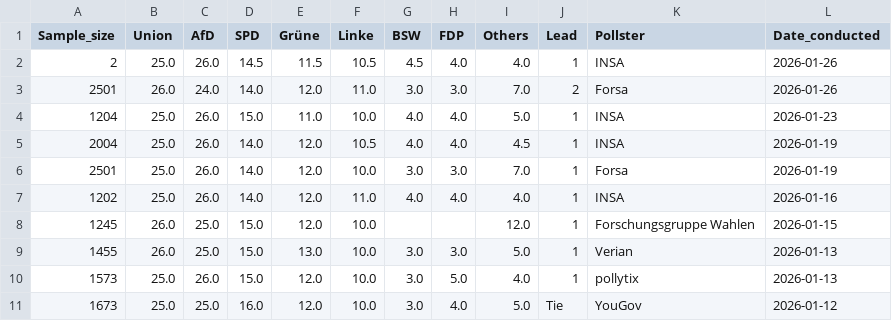
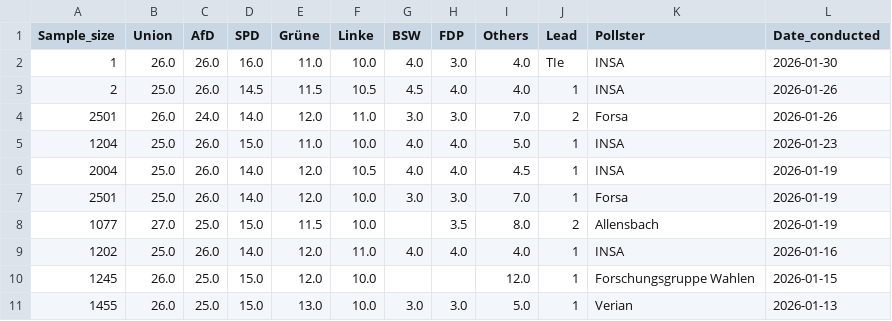
Before and after one commit to Andrevitali/PollsProject, a CSV file: Germany_polls_clean.csv, drawn as a sheet; only a part is shown; the shorter side is filled out with more unchanged rows.

```diff
--- a/Germany_polls_clean.csv
+++ b/Germany_polls_clean.csv
@@ -1,2 +1,3 @@
 Sample_size,Union,AfD,SPD,Grüne,Linke,BSW,FDP,Others,Lead,Pollster,Date_conducted
+1,26.0,26.0,16.0,11.0,10.0,4.0,3.0,4.0,TIe,INSA,2026-01-30
 2,25.0,26.0,14.5,11.5,10.5,4.5,4.0,4.0,1,INSA,2026-01-26
@@ -6,2 +7,3 @@ Sample_size,Union,AfD,SPD,Grüne,Linke,BSW,FDP,Others,Lead,Pollster,Date_conduct
 2501,25.0,26.0,14.0,12.0,10.0,3.0,3.0,7.0,1,Forsa,2026-01-19
+1077,27.0,25.0,15.0,11.5,10.0,,3.5,8.0,2,Allensbach,2026-01-19
 1202,25.0,26.0,14.0,12.0,11.0,4.0,4.0,4.0,1,INSA,2026-01-16
```
Also changed, not shown: Germany_national_polls_last5years_bs4.csv, UK_national_polls_last5years_bs4.csv, 2 other files.
